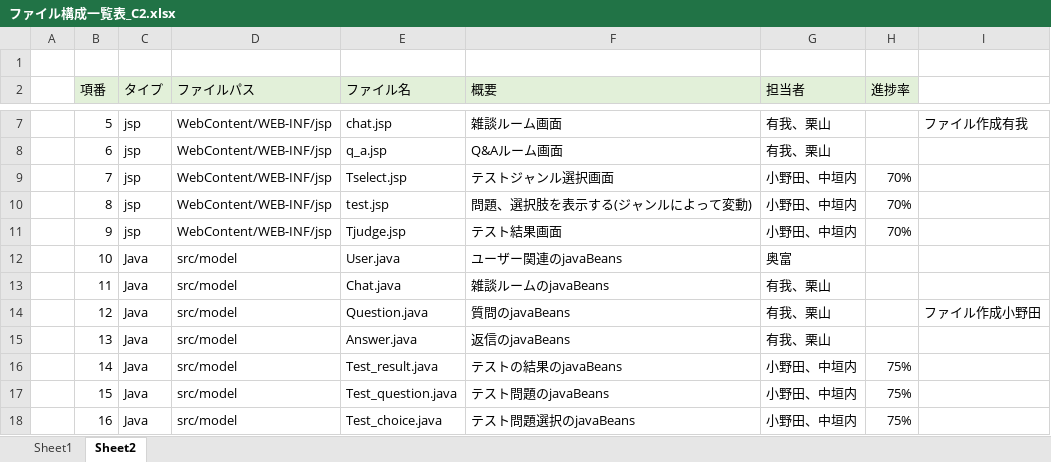
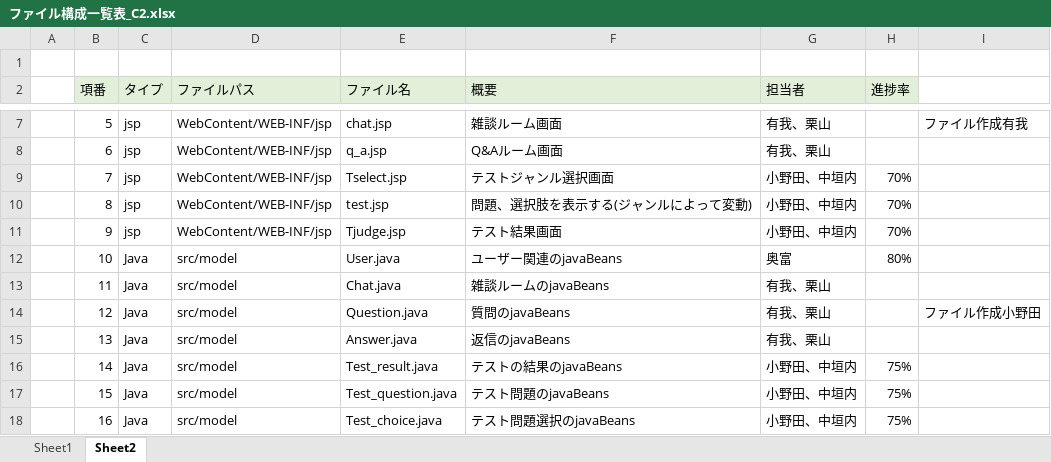
Before and after one commit to DOJO-2021/C-2, an Excel workbook: documents/ファイル構成一覧表_C2.xlsx, sheet Sheet2, drawn as a sheet; only a part is shown, gaps mark what is left out; values as stored, in another font and other column widths than the file's, no borders; the diff covers the shown part only; the diff names each change by its address in the sheet, - before the commit and + after, or states it on an @@ line.

```diff
--- a/documents/ファイル構成一覧表_C2.xlsx (sheet Sheet2)
+++ b/documents/ファイル構成一覧表_C2.xlsx (sheet Sheet2)
-H12 (進捗率): (empty)
+H12 (進捗率): 80%
```
Also changed, not shown: 13 edited cells elsewhere in this sheet, 5 other files.
